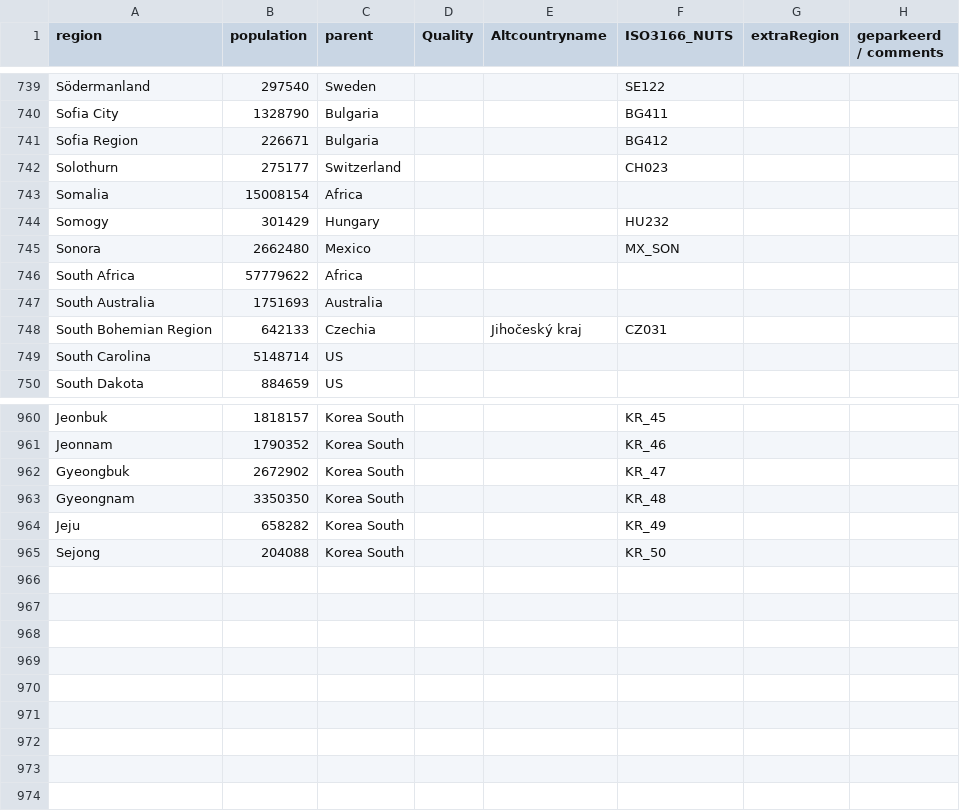
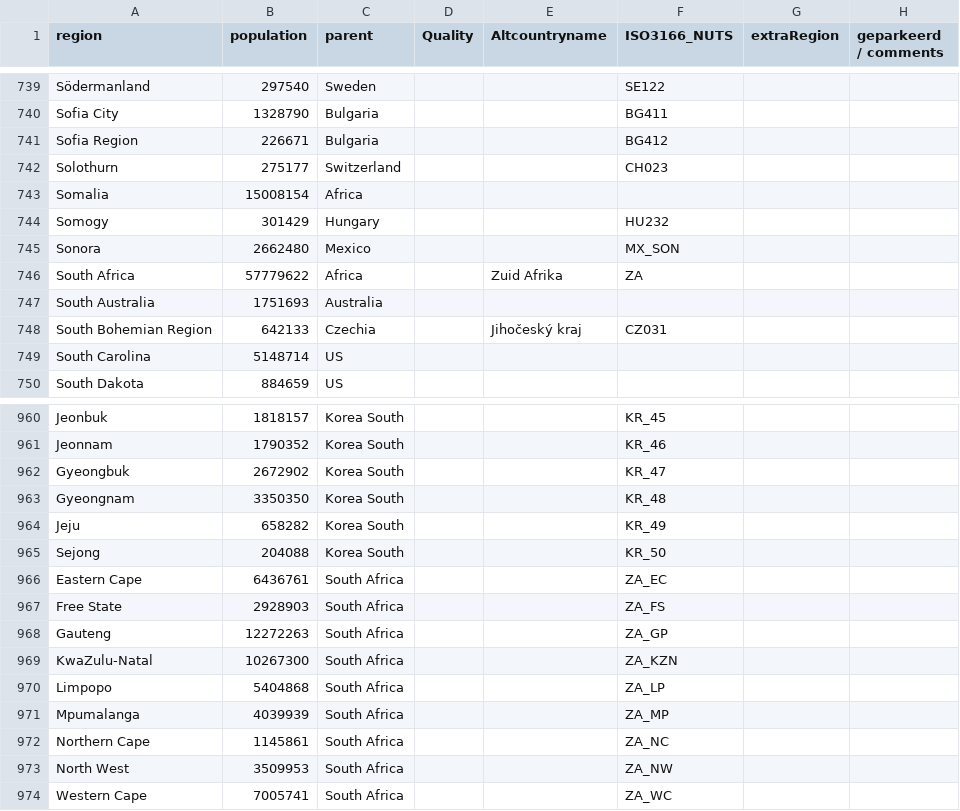
Before and after one commit to Datagraver/Covid-19-base, a CSV file: regions.csv, drawn as a sheet; only a part is shown, gaps mark what is left out.

Commit message:
Added South Africa regional data

```diff
--- a/regions.csv
+++ b/regions.csv
@@ -745,3 +745,3 @@ Somogy,301429,Hungary,,,HU232,,
 Sonora,2662480,Mexico,,,MX_SON,,
-South Africa,57779622,Africa,,,,,
+South Africa,57779622,Africa,,Zuid Afrika,ZA,,
 South Australia,1751693,Australia,,,,,
@@ -965 +965,10 @@ Jeju,658282,Korea South,,,KR_49,,
 Sejong,204088,Korea South,,,KR_50,,
+Eastern Cape,6436761,South Africa,,,ZA_EC,,
+Free State,2928903,South Africa,,,ZA_FS,,
+Gauteng,12272263,South Africa,,,ZA_GP,,
+KwaZulu-Natal,10267300,South Africa,,,ZA_KZN,,
+Limpopo,5404868,South Africa,,,ZA_LP,,
+Mpumalanga,4039939,South Africa,,,ZA_MP,,
+Northern Cape,1145861,South Africa,,,ZA_NC,,
+North West,3509953,South Africa,,,ZA_NW,,
+Western Cape,7005741,South Africa,,,ZA_WC,,
```
Also changed, not shown: 3 other files.
